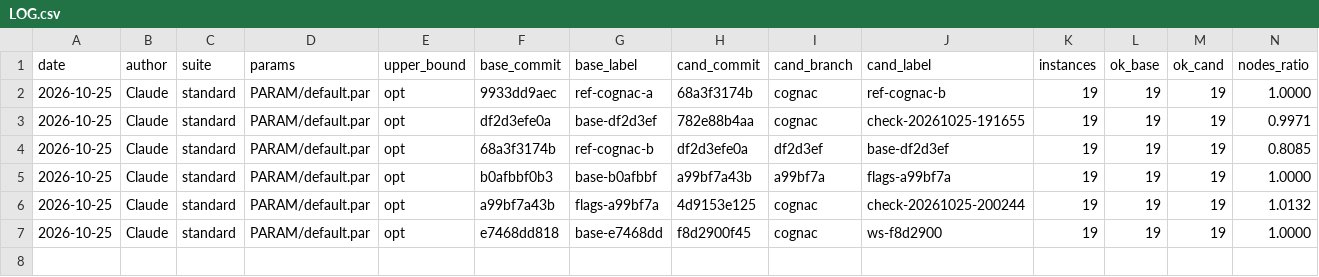
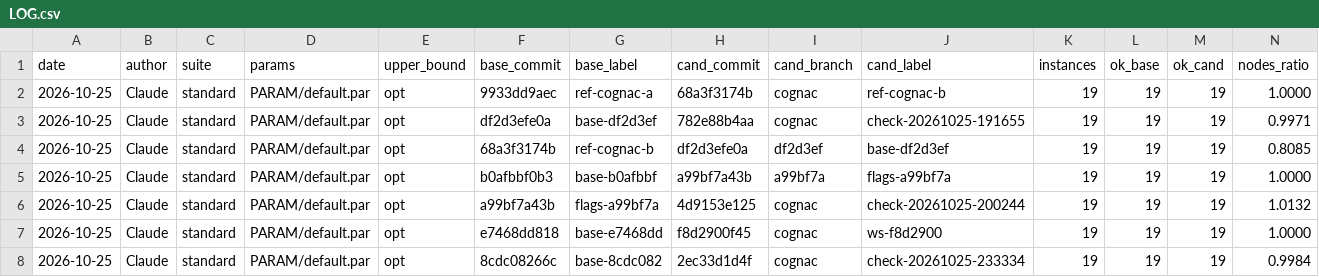
Before and after one commit to natebrix/qap, a CSV file: bench/LOG.csv, drawn as a sheet; only a part is shown; rows hold the shown columns only; the diff names each change by its address in the sheet, - before the commit and + after, or states it on an @@ line.

```diff
--- a/bench/LOG.csv
+++ b/bench/LOG.csv
+row 8: 2026-10-25 | Claude | standard | PARAM/default.par | opt | 8cdc08266c | base-8cdc082 | 2ec33d1d4f | cognac | check-20261025-233334 | 19 | 19 | 19 | 0.9984
```
Also changed, not shown: bench/reference/results.csv, 1 other file.
